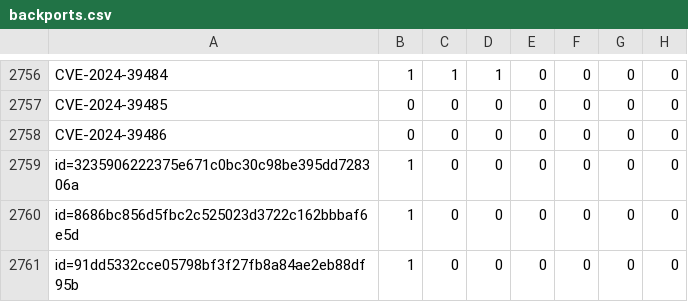
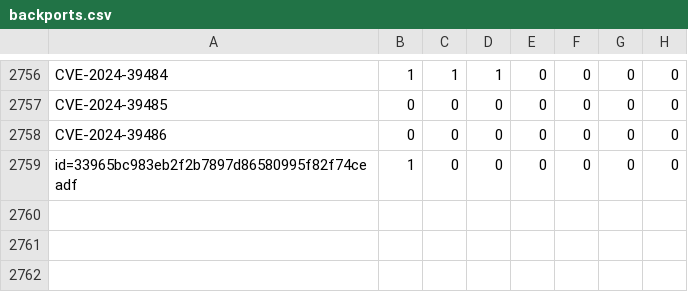
Before and after one commit to sirdarckcat/linux-queries, a CSV file: backports.csv, drawn as a sheet; only a part is shown, gaps mark what is left out.

```diff
--- a/backports.csv
+++ b/backports.csv
@@ -2758,4 +2758,2 @@ CVE-2024-39485,0,0,0,0,0,0,0
 CVE-2024-39486,0,0,0,0,0,0,0
-id=3235906222375e671c0bc30c98be395dd728306a,1,0,0,0,0,0,0
-id=8686bc856d5fbc2c525023d3722c162bbbaf6e5d,1,0,0,0,0,0,0
-id=91dd5332cce05798bf3f27fb8a84ae2eb88df95b,1,0,0,0,0,0,0
+id=33965bc983eb2f2b7897d86580995f82f74ceadf,1,0,0,0,0,0,0
```
